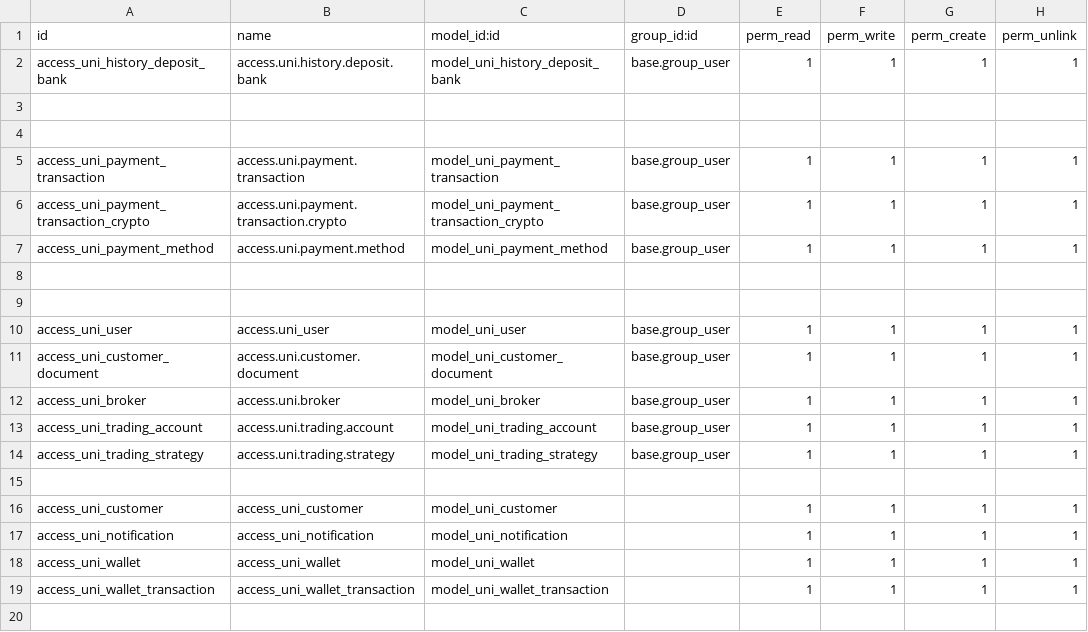
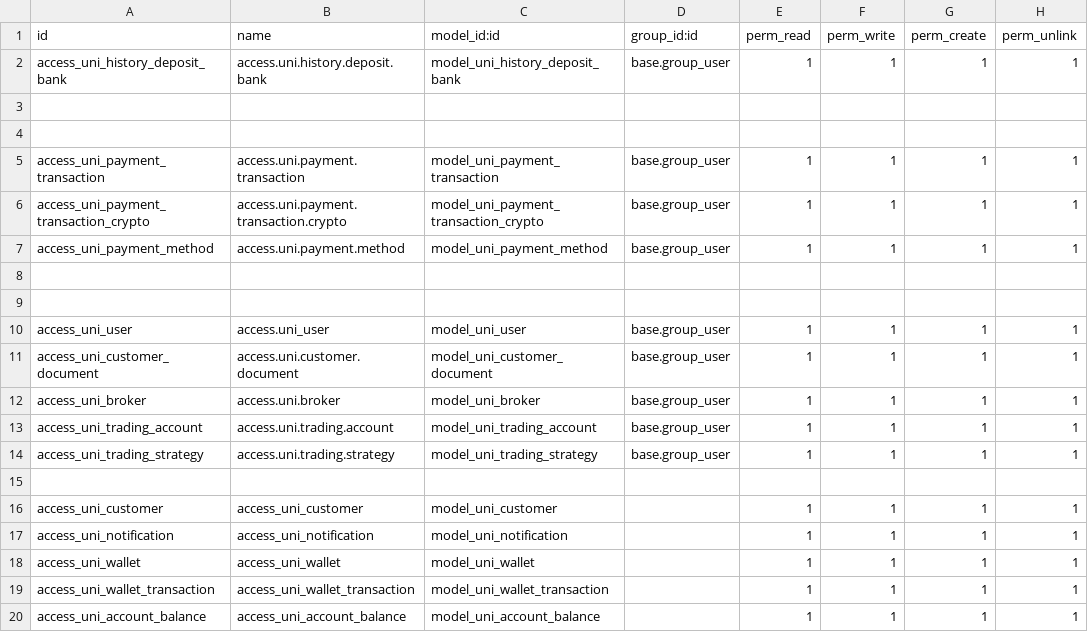
Before and after one commit to vomanhhai230720/odoo18, a CSV file: addons/aisqn_management/security/ir.model.access.csv, drawn as a sheet.

Commit message:
add account balance to nav

```diff
--- a/addons/aisqn_management/security/ir.model.access.csv
+++ b/addons/aisqn_management/security/ir.model.access.csv
@@ -19 +19,2 @@ access_uni_wallet,access_uni_wallet,model_uni_wallet,,1,1,1,1
 access_uni_wallet_transaction,access_uni_wallet_transaction,model_uni_wallet_transaction,,1,1,1,1
+access_uni_account_balance,access_uni_account_balance,model_uni_account_balance,,1,1,1,1
```
Also changed, not shown: 1 other file.
